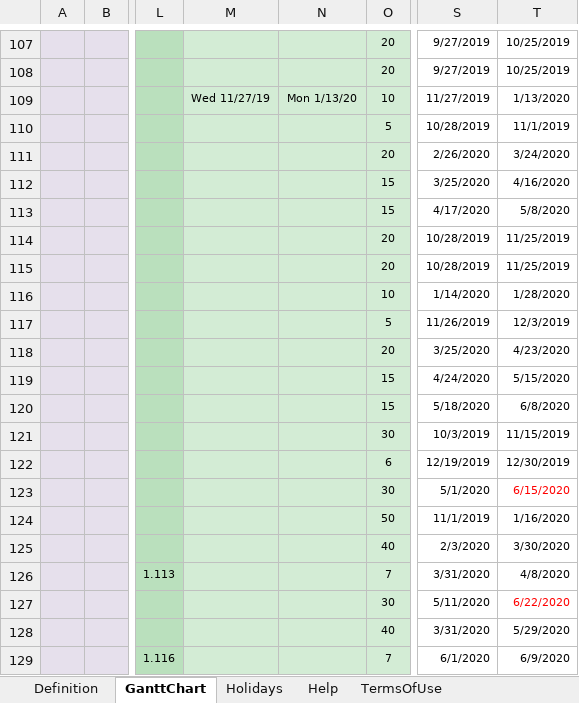
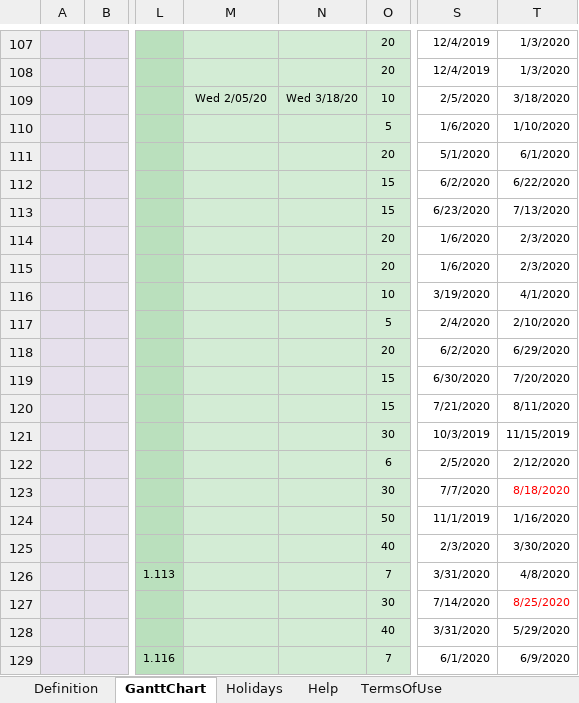
Before and after one commit to shuaypwuho/so_ganttchart, an Excel workbook: SO-WBS-1.5-Master-Gantt-Chart.xlsx, sheet GanttChart, drawn as a sheet; only a part is shown, gaps mark what is left out; values as stored, in another font and other column widths than the file's, no borders; charts and pictures and conditional formats not drawn; the diff covers the shown part only; the diff names each change by its address in the sheet, - before the commit and + after, or states it on an @@ line.

```diff
--- a/SO-WBS-1.5-Master-Gantt-Chart.xlsx (sheet GanttChart)
+++ b/SO-WBS-1.5-Master-Gantt-Chart.xlsx (sheet GanttChart)
-S107:S108: 9/27/2019
+S107:S108: 12/4/2019
-T107:T108: 10/25/2019
+T107:T108: 1/3/2020
-M109: Wed 11/27/19
+M109: Wed 2/05/20
-N109: Mon 1/13/20
+N109: Wed 3/18/20
-S109: 11/27/2019
+S109: 2/5/2020
-T109: 1/13/2020
+T109: 3/18/2020
-S110: 10/28/2019
+S110: 1/6/2020
-T110: 11/1/2019
+T110: 1/10/2020
-S111: 2/26/2020
+S111: 5/1/2020
-T111: 3/24/2020
+T111: 6/1/2020
-S112: 3/25/2020
+S112: 6/2/2020
-T112: 4/16/2020
+T112: 6/22/2020
-S113: 4/17/2020
+S113: 6/23/2020
-T113: 5/8/2020
+T113: 7/13/2020
-S114:S115: 10/28/2019
+S114:S115: 1/6/2020
-T114:T115: 11/25/2019
+T114:T115: 2/3/2020
-S116: 1/14/2020
+S116: 3/19/2020
-T116: 1/28/2020
+T116: 4/1/2020
-S117: 11/26/2019
+S117: 2/4/2020
-T117: 12/3/2019
+T117: 2/10/2020
-S118: 3/25/2020
+S118: 6/2/2020
-T118: 4/23/2020
+T118: 6/29/2020
-S119: 4/24/2020
+S119: 6/30/2020
-T119: 5/15/2020
+T119: 7/20/2020
-S120: 5/18/2020
+S120: 7/21/2020
-T120: 6/8/2020
+T120: 8/11/2020
-S122: 12/19/2019
+S122: 2/5/2020
-T122: 12/30/2019
+T122: 2/12/2020
-S123: 5/1/2020
+S123: 7/7/2020
-T123: 6/15/2020
+T123: 8/18/2020
-S127: 5/11/2020
+S127: 7/14/2020
-T127: 6/22/2020
+T127: 8/25/2020
```
Also changed, not shown: 218 edited cells elsewhere in this sheet, SO-WBS-1.5-Local-Gantt-Chart.xlsx.
